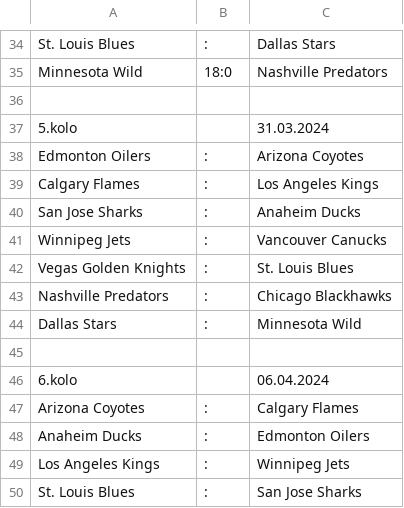
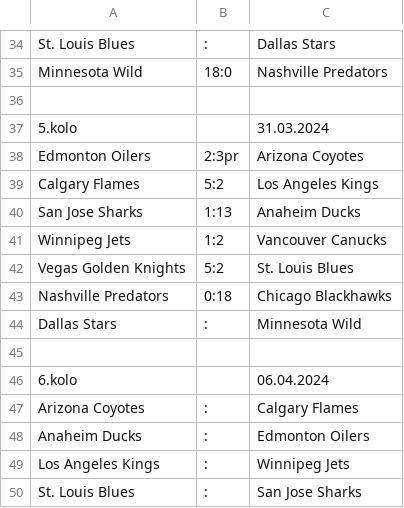
Before and after one commit to HAtournament/OriginalSix, a CSV file: csv/West.csv, drawn as a sheet; only a part is shown, gaps mark what is left out.

```diff
--- a/csv/West.csv
+++ b/csv/West.csv
@@ -37,8 +37,8 @@ Minnesota Wild;18:0;Nashville Predators
 5.kolo;;31.03.2024
-Edmonton Oilers;:;Arizona Coyotes
-Calgary Flames;:;Los Angeles Kings
-San Jose Sharks;:;Anaheim Ducks
-Winnipeg Jets;:;Vancouver Canucks
-Vegas Golden Knights;:;St. Louis Blues
-Nashville Predators;:;Chicago Blackhawks
+Edmonton Oilers;2:3pr;Arizona Coyotes
+Calgary Flames;5:2;Los Angeles Kings
+San Jose Sharks;1:13;Anaheim Ducks
+Winnipeg Jets;1:2;Vancouver Canucks
+Vegas Golden Knights;5:2;St. Louis Blues
+Nashville Predators;0:18;Chicago Blackhawks
 Dallas Stars;:;Minnesota Wild
```
Also changed, not shown: 8 other files.
